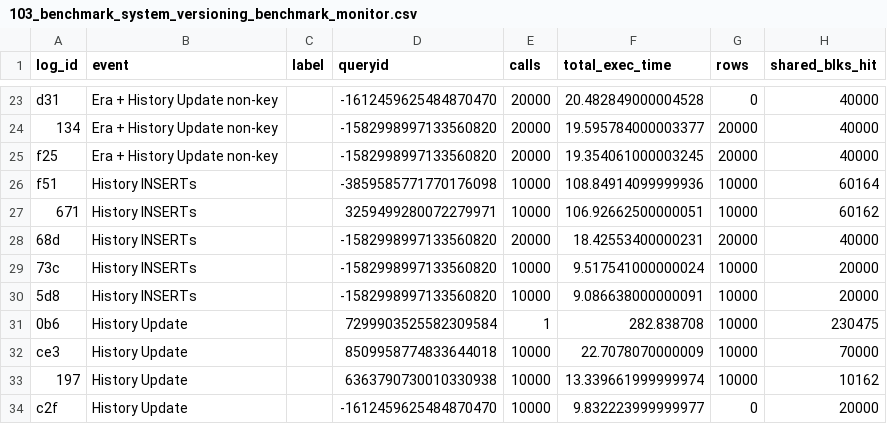
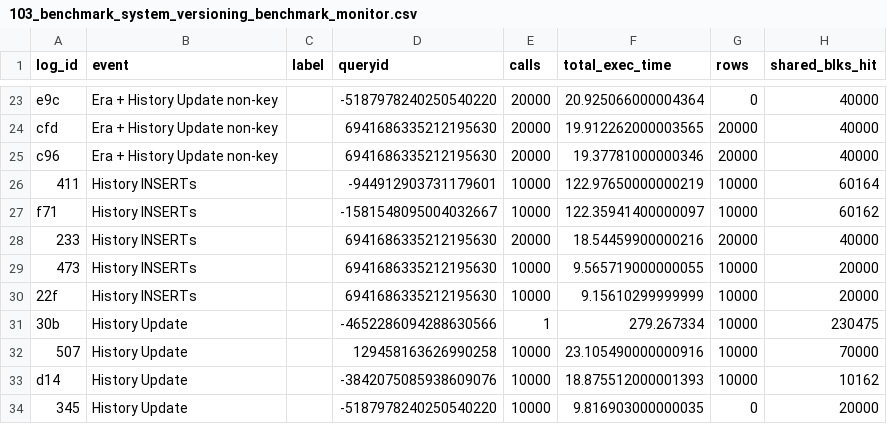
Before and after one commit to veridit/sql_saga, a CSV file: expected/performance/103_benchmark_system_versioning_benchmark_monitor.csv, drawn as a sheet; only a part is shown, gaps mark what is left out; the diff covers the shown part only; the diff names each change by its address in the sheet, - before the commit and + after, or states it on an @@ line.

```diff
--- a/expected/performance/103_benchmark_system_versioning_benchmark_monitor.csv
+++ b/expected/performance/103_benchmark_system_versioning_benchmark_monitor.csv
-A23 (log_id): d31
+A23 (log_id): e9c
-D23 (queryid): -1612459625484870470
+D23 (queryid): -5187978240250540220
-F23 (total_exec_time): 20.482849000004528
+F23 (total_exec_time): 20.925066000004364
-A24 (log_id): 134
+A24 (log_id): cfd
-D24:D25 (queryid): -1582998997133560820
+D24:D25 (queryid): 6941686335212195630
-F24 (total_exec_time): 19.595784000003377
+F24 (total_exec_time): 19.912262000003565
-A25 (log_id): f25
+A25 (log_id): c96
-F25 (total_exec_time): 19.354061000003245
+F25 (total_exec_time): 19.37781000000346
-A26 (log_id): f51
+A26 (log_id): 411
-D26 (queryid): -3859585771770176098
+D26 (queryid): -944912903731179601
-F26 (total_exec_time): 108.84914099999936
+F26 (total_exec_time): 122.97650000000219
-A27 (log_id): 671
+A27 (log_id): f71
-D27 (queryid): 3259499280072279971
+D27 (queryid): -1581548095004032667
-F27 (total_exec_time): 106.92662500000051
+F27 (total_exec_time): 122.35941400000097
-A28 (log_id): 68d
+A28 (log_id): 233
-D28:D30 (queryid): -1582998997133560820
+D28:D30 (queryid): 6941686335212195630
-F28 (total_exec_time): 18.42553400000231
+F28 (total_exec_time): 18.54459900000216
-A29 (log_id): 73c
+A29 (log_id): 473
-F29 (total_exec_time): 9.517541000000024
+F29 (total_exec_time): 9.565719000000055
-A30 (log_id): 5d8
+A30 (log_id): 22f
-F30 (total_exec_time): 9.086638000000091
+F30 (total_exec_time): 9.15610299999999
-A31 (log_id): 0b6
+A31 (log_id): 30b
-D31 (queryid): 7299903525582309584
+D31 (queryid): -4652286094288630566
-F31 (total_exec_time): 282.838708
+F31 (total_exec_time): 279.267334
-A32 (log_id): ce3
+A32 (log_id): 507
-D32 (queryid): 8509958774833644018
+D32 (queryid): 129458163626990258
-F32 (total_exec_time): 22.7078070000009
+F32 (total_exec_time): 23.105490000000916
-A33 (log_id): 197
+A33 (log_id): d14
-D33 (queryid): 6363790730010330938
+D33 (queryid): -3842075085938609076
-F33 (total_exec_time): 13.339661999999974
+F33 (total_exec_time): 18.875512000001393
-A34 (log_id): c2f
+A34 (log_id): 345
-D34 (queryid): -1612459625484870470
+D34 (queryid): -5187978240250540220
-F34 (total_exec_time): 9.832223999999977
+F34 (total_exec_time): 9.816903000000035
```
Also changed, not shown: 74 edited cells elsewhere in this file, expected/performance/100_benchmark_basic_dml_benchmark_monitor.csv, 18 other files.
